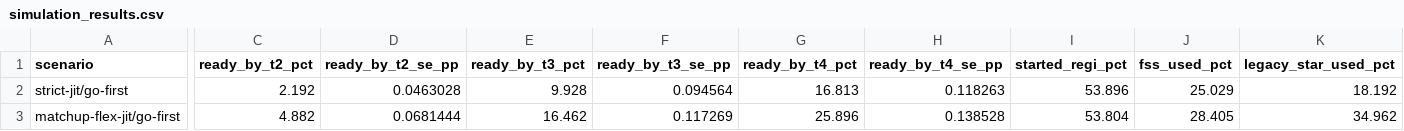
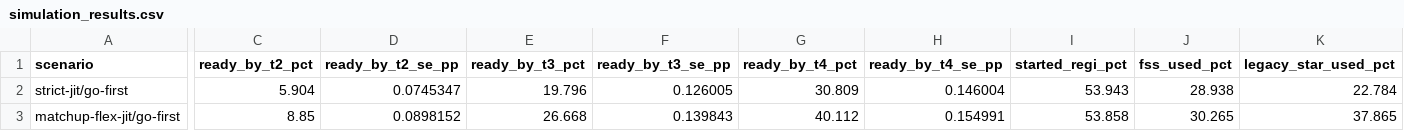
Before and after one commit to FlareZ123/pokemon-sims, a CSV file: results/simulation_results.csv, drawn as a sheet; only a part is shown, gaps mark what is left out; the diff covers the shown part only; the diff names each change by its address in the sheet, - before the commit and + after, or states it on an @@ line.

```diff
--- a/results/simulation_results.csv
+++ b/results/simulation_results.csv
-C2 (ready_by_t2_pct): 2.192
+C2 (ready_by_t2_pct): 5.904
-D2 (ready_by_t2_se_pp): 0.0463028
+D2 (ready_by_t2_se_pp): 0.0745347
-E2 (ready_by_t3_pct): 9.928
+E2 (ready_by_t3_pct): 19.796
-F2 (ready_by_t3_se_pp): 0.094564
+F2 (ready_by_t3_se_pp): 0.126005
-G2 (ready_by_t4_pct): 16.813
+G2 (ready_by_t4_pct): 30.809
-H2 (ready_by_t4_se_pp): 0.118263
+H2 (ready_by_t4_se_pp): 0.146004
-I2 (started_regi_pct): 53.896
+I2 (started_regi_pct): 53.943
-J2 (fss_used_pct): 25.029
+J2 (fss_used_pct): 28.938
-K2 (legacy_star_used_pct): 18.192
+K2 (legacy_star_used_pct): 22.784
-C3 (ready_by_t2_pct): 4.882
+C3 (ready_by_t2_pct): 8.85
-D3 (ready_by_t2_se_pp): 0.0681444
+D3 (ready_by_t2_se_pp): 0.0898152
-E3 (ready_by_t3_pct): 16.462
+E3 (ready_by_t3_pct): 26.668
-F3 (ready_by_t3_se_pp): 0.117269
+F3 (ready_by_t3_se_pp): 0.139843
-G3 (ready_by_t4_pct): 25.896
+G3 (ready_by_t4_pct): 40.112
-H3 (ready_by_t4_se_pp): 0.138528
+H3 (ready_by_t4_se_pp): 0.154991
-I3 (started_regi_pct): 53.804
+I3 (started_regi_pct): 53.858
-J3 (fss_used_pct): 28.405
+J3 (fss_used_pct): 30.265
-K3 (legacy_star_used_pct): 34.962
+K3 (legacy_star_used_pct): 37.865
```
Also changed, not shown: 131 edited cells elsewhere in this file, 19 other files.
